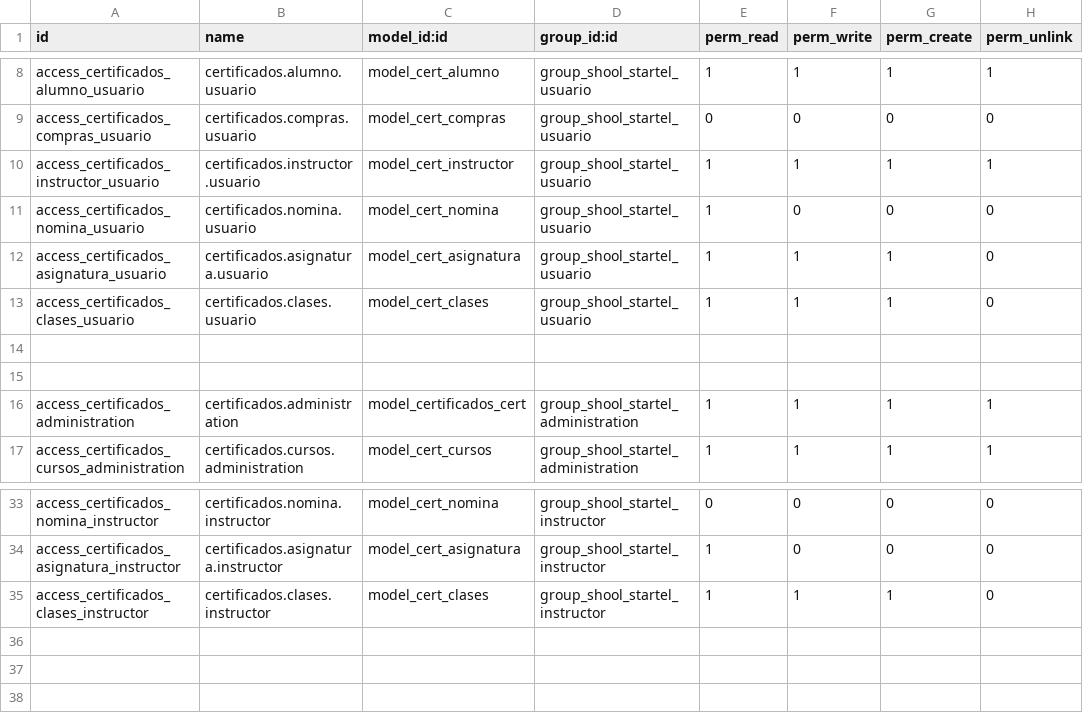
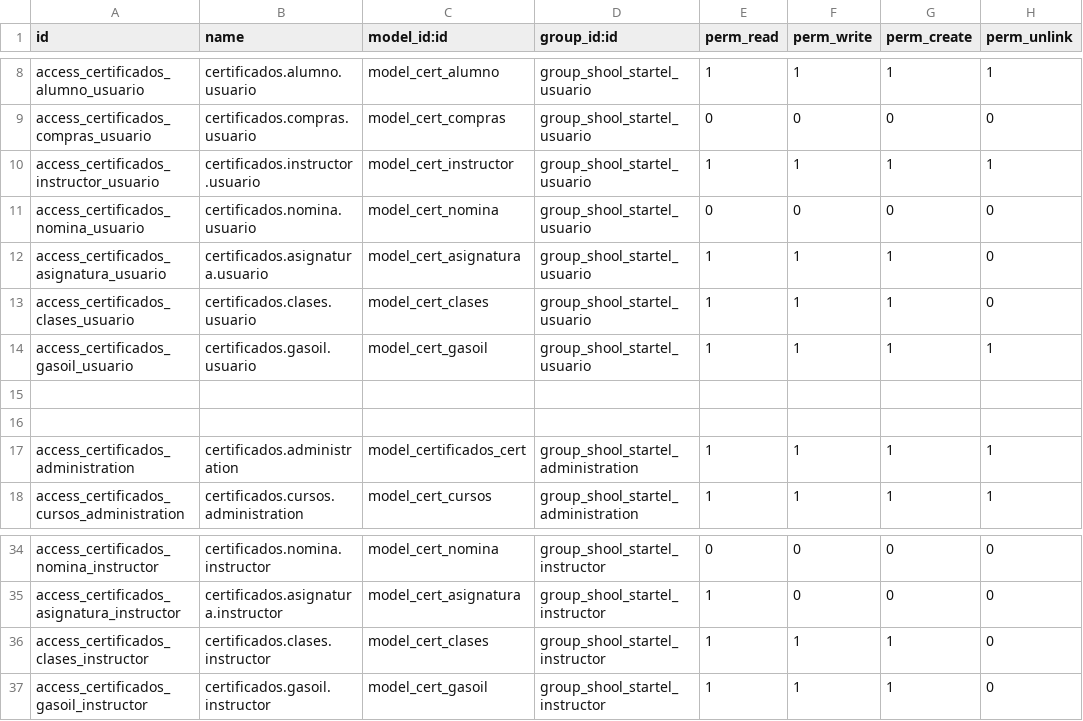
Before and after one commit to dronix69/shool_startel, a CSV file: security/ir.model.access.csv, drawn as a sheet; only a part is shown, gaps mark what is left out.

```diff
--- a/security/ir.model.access.csv
+++ b/security/ir.model.access.csv
@@ -10,5 +10,6 @@ access_certificados_compras_usuario,certificados.compras.usuario,model_cert_comp
 access_certificados_instructor_usuario,certificados.instructor.usuario,model_cert_instructor,group_shool_startel_usuario,1,1,1,1
-access_certificados_nomina_usuario,certificados.nomina.usuario,model_cert_nomina,group_shool_startel_usuario,1,0,0,0
+access_certificados_nomina_usuario,certificados.nomina.usuario,model_cert_nomina,group_shool_startel_usuario,0,0,0,0
 access_certificados_asignatura_usuario,certificados.asignatura.usuario,model_cert_asignatura,group_shool_startel_usuario,1,1,1,0
 access_certificados_clases_usuario,certificados.clases.usuario,model_cert_clases,group_shool_startel_usuario,1,1,1,0
+access_certificados_gasoil_usuario,certificados.gasoil.usuario,model_cert_gasoil,group_shool_startel_usuario,1,1,1,1
 ,,,,,,,
@@ -35 +36,2 @@ access_certificados_asignatura_instructor,certificados.asignatura.instructor,mod
 access_certificados_clases_instructor,certificados.clases.instructor,model_cert_clases,group_shool_startel_instructor,1,1,1,0
+access_certificados_gasoil_instructor,certificados.gasoil.instructor,model_cert_gasoil,group_shool_startel_instructor,1,1,1,0
```
Also changed, not shown: 5 other files.
